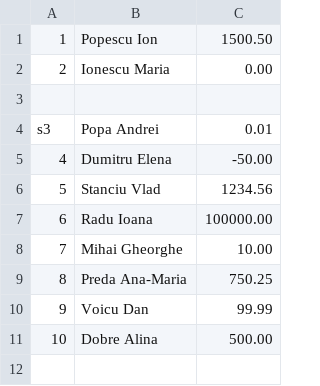
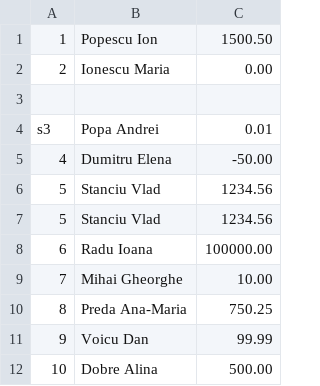
Before and after one commit to nimrodmoldovan/tranzactiibancare, a CSV file: data/clienti.csv, drawn as a sheet; the diff names each change by its address in the sheet, - before the commit and + after, or states it on an @@ line.

```diff
--- a/data/clienti.csv
+++ b/data/clienti.csv
+row 7: 5 | Stanciu Vlad | 1234.56
```
Also changed, not shown: 1 other file.
